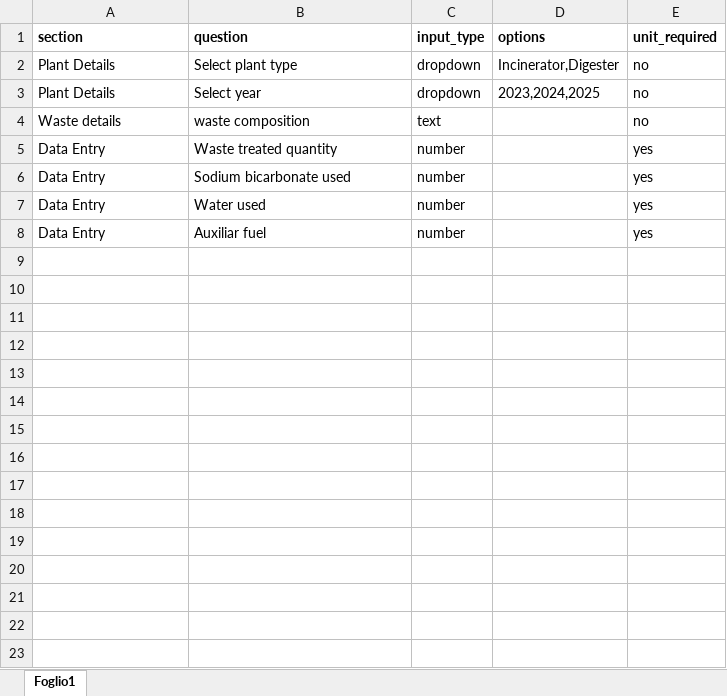
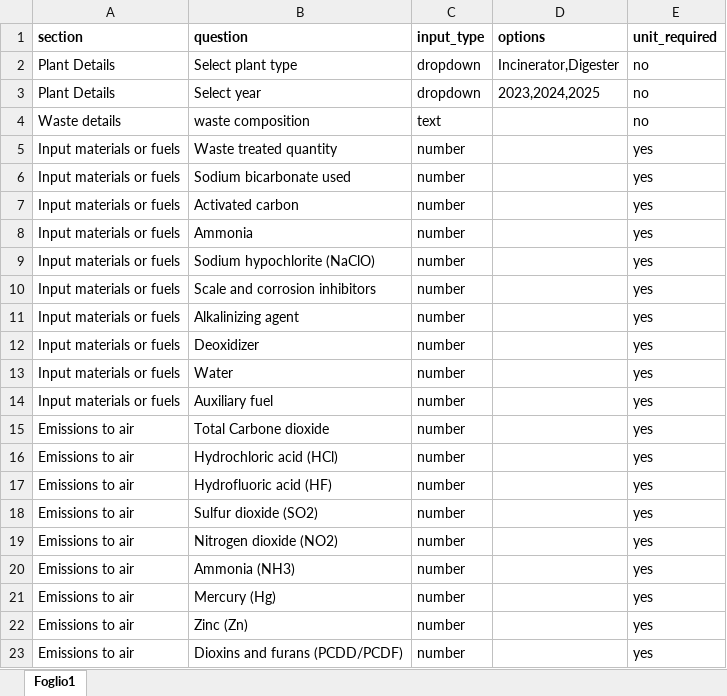
Before and after one commit to GiuliaCavenago93/easyexercise, an Excel workbook: questions.xlsx, sheet Foglio1, drawn as a sheet; only a part is shown; values as stored, in another font and other column widths than the file's, no borders; addresses are those after the commit; the diff covers the shown part only; the diff names each change by its address in the sheet, - before the commit and + after, or states it on an @@ line.

Commit message:
Update app.py and questions.xlsx with new questionnaire

```diff
--- a/questions.xlsx (sheet Foglio1)
+++ b/questions.xlsx (sheet Foglio1)
-A5:A6 (section): Data Entry
+A5:A6 (section): Input materials or fuels
+row 7: Input materials or fuels | Activated carbon | number |  | yes
+row 8: Input materials or fuels | Ammonia | number |  | yes
+row 9: Input materials or fuels | Sodium hypochlorite (NaClO) | number |  | yes
+row 10: Input materials or fuels | Scale and corrosion inhibitors | number |  | yes
+row 11: Input materials or fuels | Alkalinizing agent | number |  | yes
+row 12: Input materials or fuels | Deoxidizer | number |  | yes
-A13:A14 (section): Data Entry
+A13:A14 (section): Input materials or fuels
-B13 (question): Water used
+B13 (question): Water
-B14 (question): Auxiliar fuel
+B14 (question): Auxiliary fuel
+row 15: Emissions to air | Total Carbone dioxide | number |  | yes
+row 16: Emissions to air | Hydrochloric acid (HCl) | number |  | yes
+row 17: Emissions to air | Hydrofluoric acid (HF) | number |  | yes
+row 18: Emissions to air | Sulfur dioxide (SO2) | number |  | yes
+row 19: Emissions to air | Nitrogen dioxide (NO2) | number |  | yes
+row 20: Emissions to air | Ammonia (NH3) | number |  | yes
+row 21: Emissions to air | Mercury (Hg) | number |  | yes
+row 22: Emissions to air | Zinc (Zn) | number |  | yes
+row 23: Emissions to air | Dioxins and furans (PCDD/PCDF) | number |  | yes
```
Also changed, not shown: 10 added rows elsewhere in this sheet.
